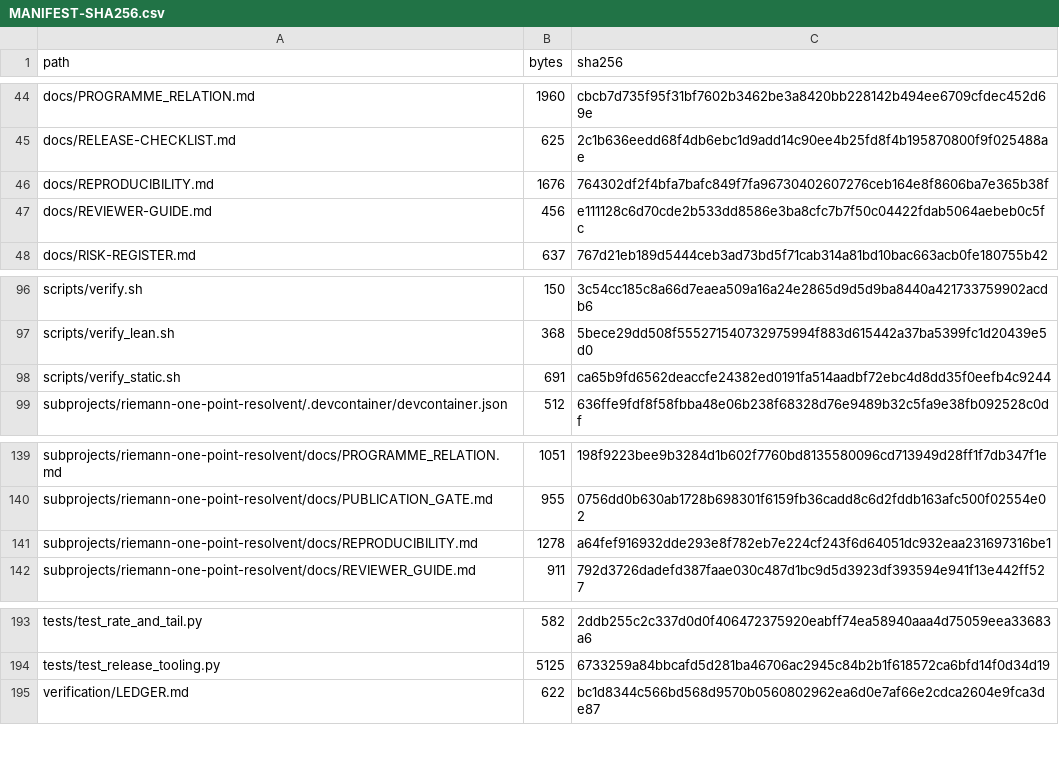
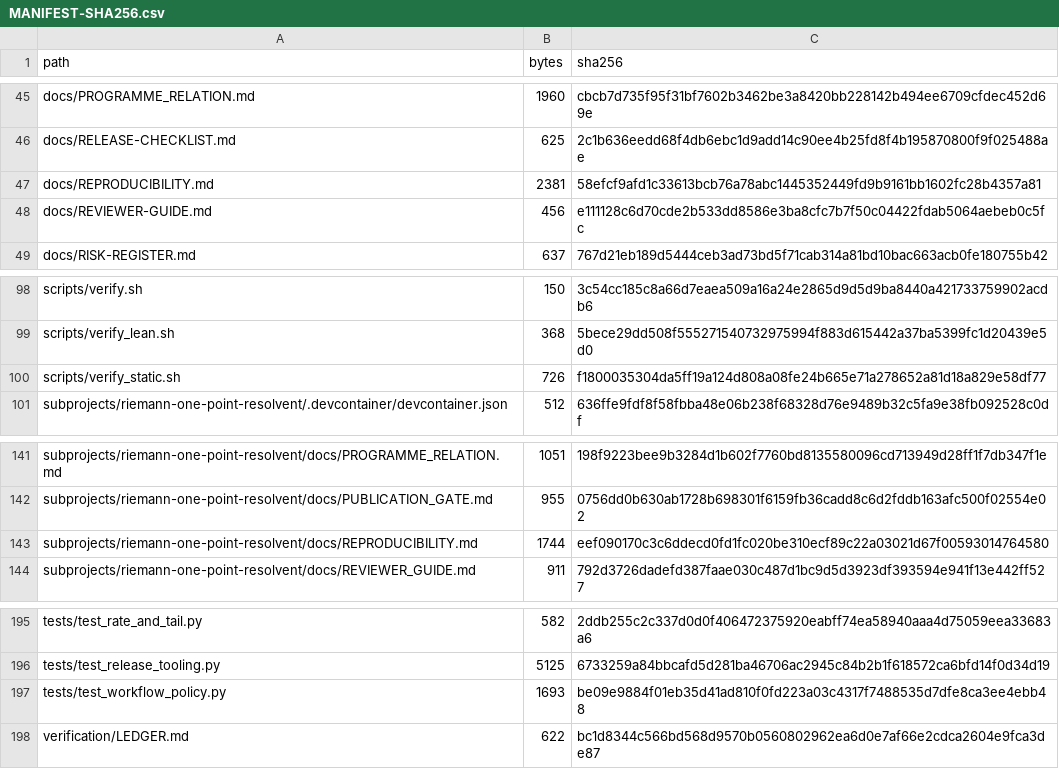
Before and after one commit to lluiseriksson/riemann-prime-resolvent, a CSV file: MANIFEST-SHA256.csv, drawn as a sheet; only a part is shown, gaps mark what is left out; the diff covers the shown part only.

Commit message:
ci: harden workflow supply chain

```diff
--- a/MANIFEST-SHA256.csv
+++ b/MANIFEST-SHA256.csv
@@ -45,3 +46,3 @@ docs/PROGRAMME_RELATION.md,1960,cbcb7d735f95f31bf7602b3462be3a8420bb228142b494ee
 docs/RELEASE-CHECKLIST.md,625,2c1b636eedd68f4db6ebc1d9add14c90ee4b25fd8f4b195870800f9f025488ae
-docs/REPRODUCIBILITY.md,1676,764302df2f4bfa7bafc849f7fa96730402607276ceb164e8f8606ba7e365b38f
+docs/REPRODUCIBILITY.md,2381,58efcf9afd1c33613bcb76a78abc1445352449fd9b9161bb1602fc28b4357a81
 docs/REVIEWER-GUIDE.md,456,e111128c6d70cde2b533dd8586e3ba8cfc7b7f50c04422fdab5064aebeb0c5fc
@@ -97,3 +99,3 @@ scripts/verify.sh,150,3c54cc185c8a66d7eaea509a16a24e2865d9d5d9ba8440a42173375990
 scripts/verify_lean.sh,368,5bece29dd508f555271540732975994f883d615442a37ba5399fc1d20439e5d0
-scripts/verify_static.sh,691,ca65b9fd6562deaccfe24382ed0191fa514aadbf72ebc4d8dd35f0eefb4c9244
+scripts/verify_static.sh,726,f1800035304da5ff19a124d808a08fe24b665e71a278652a81d18a829e58df77
 subprojects/riemann-one-point-resolvent/.devcontainer/devcontainer.json,512,636ffe9fdf8f58fbba48e06b238f68328d76e9489b32c5fa9e38fb092528c0df
@@ -140,3 +142,3 @@ subprojects/riemann-one-point-resolvent/docs/PROGRAMME_RELATION.md,1051,198f9223
 subprojects/riemann-one-point-resolvent/docs/PUBLICATION_GATE.md,955,0756dd0b630ab1728b698301f6159fb36cadd8c6d2fddb163afc500f02554e02
-subprojects/riemann-one-point-resolvent/docs/REPRODUCIBILITY.md,1278,a64fef916932dde293e8f782eb7e224cf243f6d64051dc932eaa231697316be1
+subprojects/riemann-one-point-resolvent/docs/REPRODUCIBILITY.md,1744,eef090170c3c6ddecd0fd1fc020be310ecf89c22a03021d67f00593014764580
 subprojects/riemann-one-point-resolvent/docs/REVIEWER_GUIDE.md,911,792d3726dadefd387faae030c487d1bc9d5d3923df393594e941f13e442ff527
@@ -194,2 +196,3 @@ tests/test_rate_and_tail.py,582,2ddb255c2c337d0d0f406472375920eabff74ea58940aaa4
 tests/test_release_tooling.py,5125,6733259a84bbcafd5d281ba46706ac2945c84b2b1f618572ca6bfd14f0d34d19
+tests/test_workflow_policy.py,1693,be09e9884f01eb35d41ad810f0fd223a03c4317f7488535d7dfe8ca3ee4ebb48
 verification/LEDGER.md,622,bc1d8344c566bd568d9570b0560802962ea6d0e7af66e2cdca2604e9fca3de87
```
Also changed, not shown: 2 added rows and 16 edited cells elsewhere in this file, subprojects/riemann-one-point-resolvent/MANIFEST-SHA256.csv, 14 other files.
